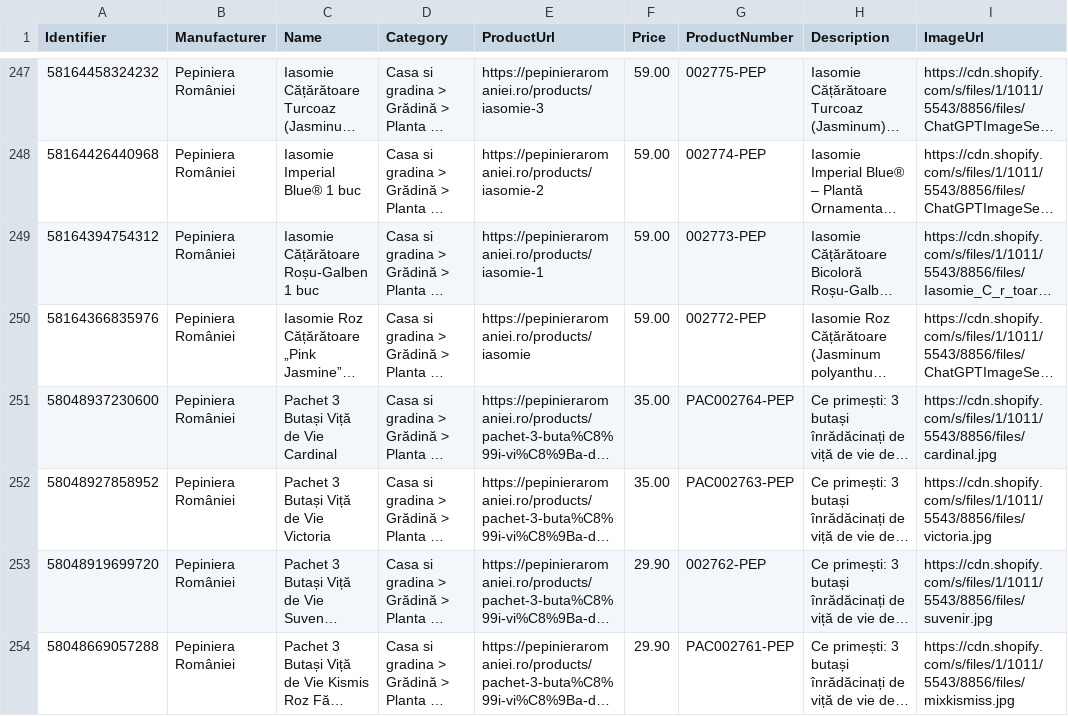
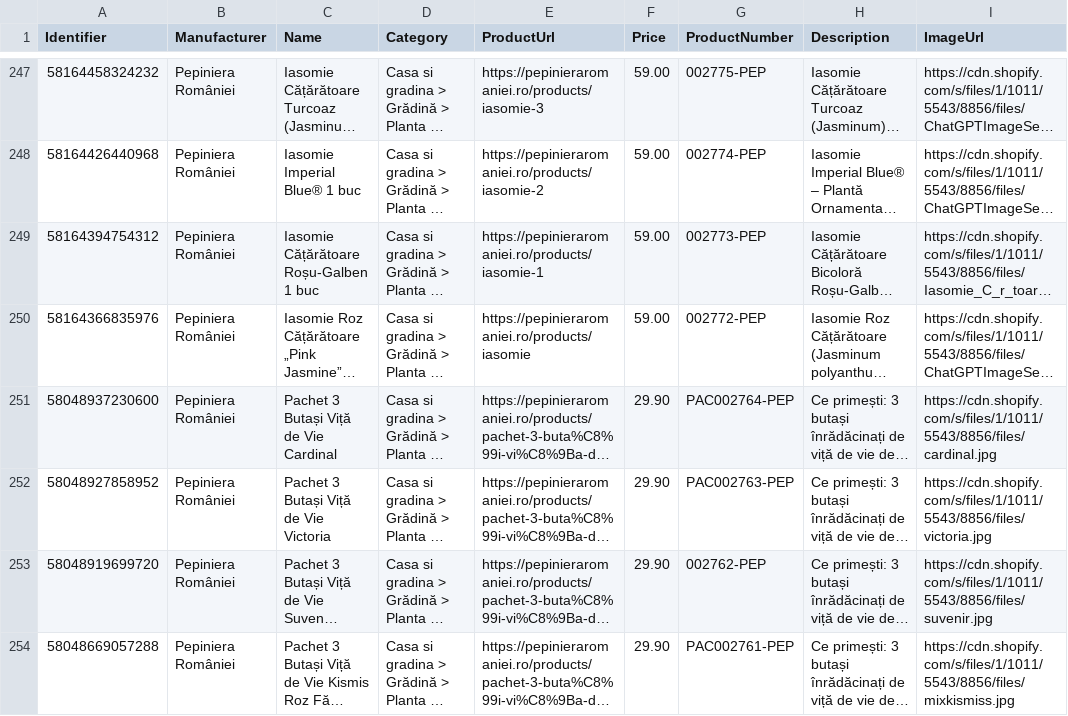
Before and after one commit to dodorynxxl-source/compari-feed-pepiniera, a CSV file: compari_pepiniera.csv, drawn as a sheet; only a part is shown, gaps mark what is left out; long unchanged cells end in …; the diff names each change by its address in the sheet, - before the commit and + after, or states it on an @@ line.

```diff
--- a/compari_pepiniera.csv
+++ b/compari_pepiniera.csv
-F251:F252 (Price): 35.00
+F251:F252 (Price): 29.90
```
Also changed, not shown: 2 other files.
